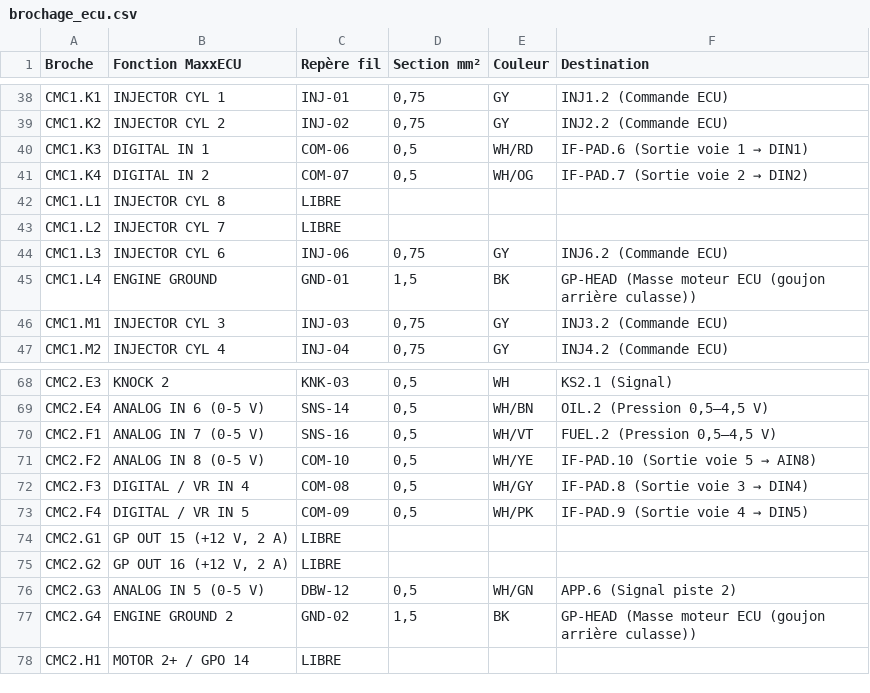
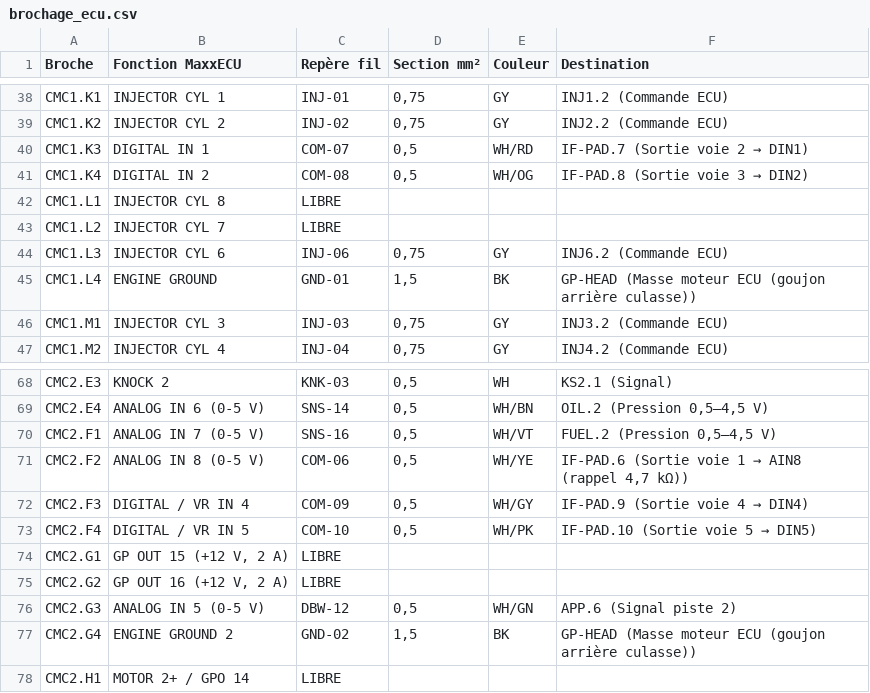
Before and after one commit to Dams-66/M50-faisceaux-, a CSV file: docs/brochage_ecu.csv, drawn as a sheet; only a part is shown, gaps mark what is left out.

```diff
--- a/docs/brochage_ecu.csv
+++ b/docs/brochage_ecu.csv
@@ -39,4 +39,4 @@ CMC1.K1;INJECTOR CYL 1;INJ-01;0,75;GY;INJ1.2 (Commande ECU)
 CMC1.K2;INJECTOR CYL 2;INJ-02;0,75;GY;INJ2.2 (Commande ECU)
-CMC1.K3;DIGITAL IN 1;COM-06;0,5;WH/RD;IF-PAD.6 (Sortie voie 1 → DIN1)
-CMC1.K4;DIGITAL IN 2;COM-07;0,5;WH/OG;IF-PAD.7 (Sortie voie 2 → DIN2)
+CMC1.K3;DIGITAL IN 1;COM-07;0,5;WH/RD;IF-PAD.7 (Sortie voie 2 → DIN1)
+CMC1.K4;DIGITAL IN 2;COM-08;0,5;WH/OG;IF-PAD.8 (Sortie voie 3 → DIN2)
 CMC1.L1;INJECTOR CYL 8;LIBRE;;;
@@ -70,5 +70,5 @@ CMC2.E4;ANALOG IN 6 (0-5 V);SNS-14;0,5;WH/BN;OIL.2 (Pression 0,5–4,5 V)
 CMC2.F1;ANALOG IN 7 (0-5 V);SNS-16;0,5;WH/VT;FUEL.2 (Pression 0,5–4,5 V)
-CMC2.F2;ANALOG IN 8 (0-5 V);COM-10;0,5;WH/YE;IF-PAD.10 (Sortie voie 5 → AIN8)
-CMC2.F3;DIGITAL / VR IN 4;COM-08;0,5;WH/GY;IF-PAD.8 (Sortie voie 3 → DIN4)
-CMC2.F4;DIGITAL / VR IN 5;COM-09;0,5;WH/PK;IF-PAD.9 (Sortie voie 4 → DIN5)
+CMC2.F2;ANALOG IN 8 (0-5 V);COM-06;0,5;WH/YE;IF-PAD.6 (Sortie voie 1 → AIN8 (rappel 4,7 kΩ))
+CMC2.F3;DIGITAL / VR IN 4;COM-09;0,5;WH/GY;IF-PAD.9 (Sortie voie 4 → DIN4)
+CMC2.F4;DIGITAL / VR IN 5;COM-10;0,5;WH/PK;IF-PAD.10 (Sortie voie 5 → DIN5)
 CMC2.G1;GP OUT 15 (+12 V, 2 A);LIBRE;;;
```
Also changed, not shown: docs/liste_de_coupe.csv, 6 other files.
